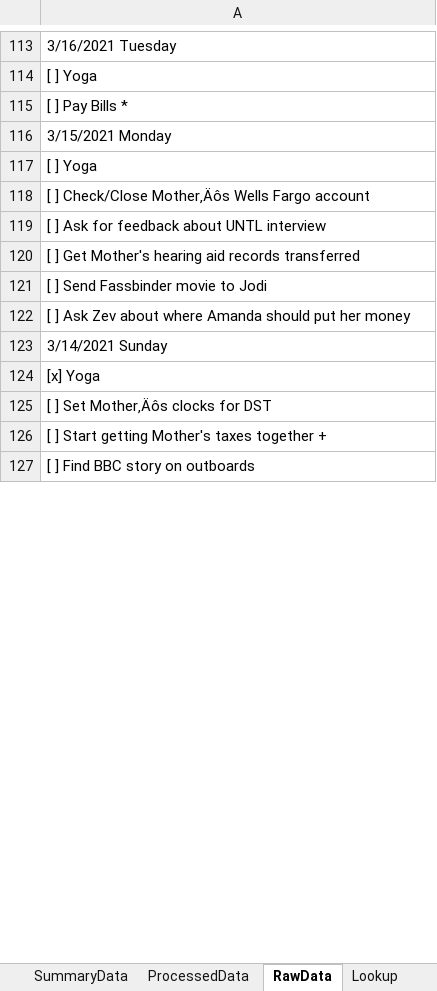
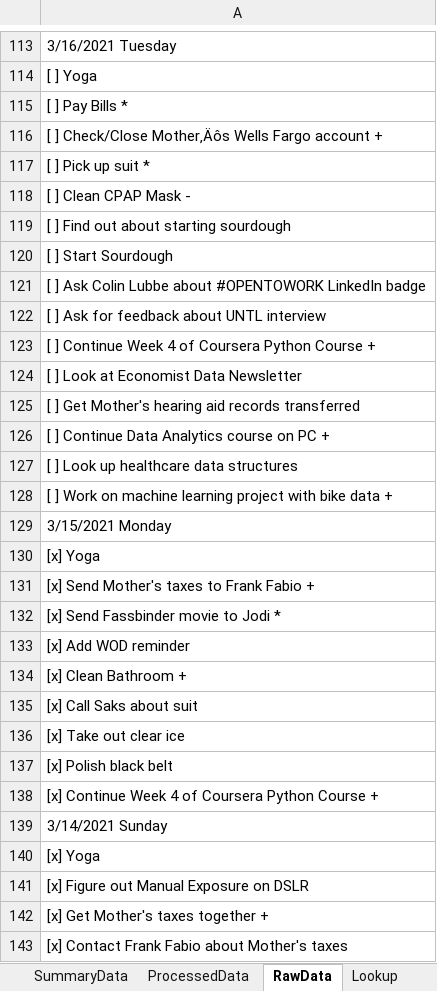
Before and after one commit to vflopez77/Accomplishments, an Excel workbook: AccomplishmentsV5.xlsm, sheet RawData, drawn as a sheet; only a part is shown, gaps mark what is left out; values as stored, in another font and other column widths than the file's, no borders; addresses are those after the commit; the diff covers the shown part only; the diff names each change by its address in the sheet, - before the commit and + after, or states it on an @@ line.

```diff
--- a/AccomplishmentsV5.xlsm (sheet RawData)
+++ b/AccomplishmentsV5.xlsm (sheet RawData)
+row 116: [ ] Check/Close Mother‚Äôs Wells Fargo account +
+row 117: [ ] Pick up suit *
+row 118: [ ] Clean CPAP Mask -
+row 119: [ ] Find out about starting sourdough
+row 120: [ ] Start Sourdough
+row 121: [ ] Ask Colin Lubbe about #OPENTOWORK LinkedIn badge
+row 122: [ ] Ask for feedback about UNTL interview
+row 123: [ ] Continue Week 4 of Coursera Python Course +
+row 124: [ ] Look at Economist Data Newsletter
+row 125: [ ] Get Mother's hearing aid records transferred
+row 126: [ ] Continue Data Analytics course on PC +
+row 127: [ ] Look up healthcare data structures
+row 128: [ ] Work on machine learning project with bike data +
+row 130: [x] Yoga
-A131: [ ] Yoga
+A131: [x] Send Mother's taxes to Frank Fabio +
-A132: [ ] Check/Close Mother‚Äôs Wells Fargo account
+A132: [x] Send Fassbinder movie to Jodi *
-A133: [ ] Ask for feedback about UNTL interview
+A133: [x] Add WOD reminder
-A134: [ ] Get Mother's hearing aid records transferred
+A134: [x] Clean Bathroom +
-A135: [ ] Send Fassbinder movie to Jodi
+A135: [x] Call Saks about suit
-A136: [ ] Ask Zev about where Amanda should put her money
+A136: [x] Take out clear ice
+row 137: [x] Polish black belt
+row 138: [x] Continue Week 4 of Coursera Python Course +
-A141: [ ] Set Mother‚Äôs clocks for DST
+A141: [x] Figure out Manual Exposure on DSLR
-A142: [ ] Start getting Mother's taxes together +
+A142: [x] Get Mother's taxes together +
-A143: [ ] Find BBC story on outboards
+A143: [x] Contact Frank Fabio about Mother's taxes
```
Also changed, not shown: 9 edited cells elsewhere in this sheet, sheet ProcessedData, sheet Summary, sheet SummaryData, formulas that keep their value, charts or pictures, 2 other files.
